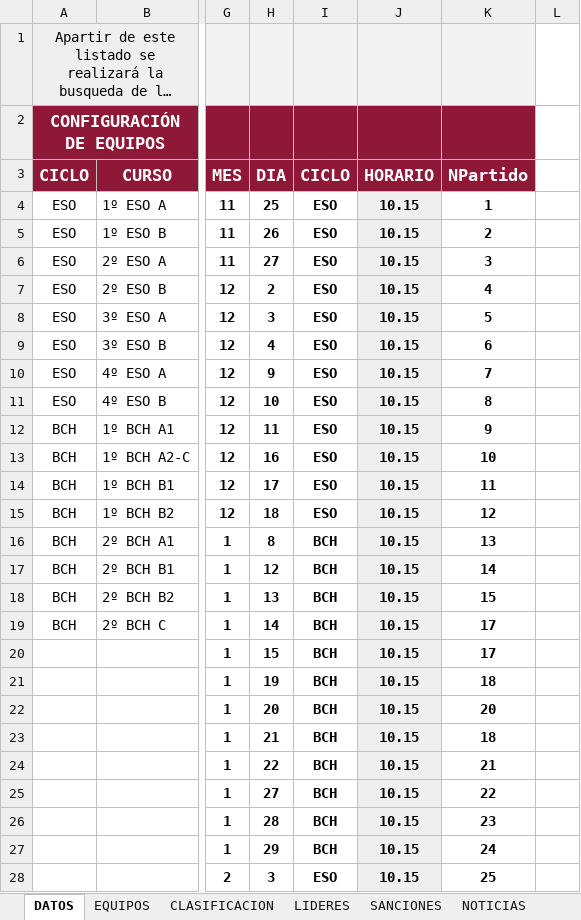
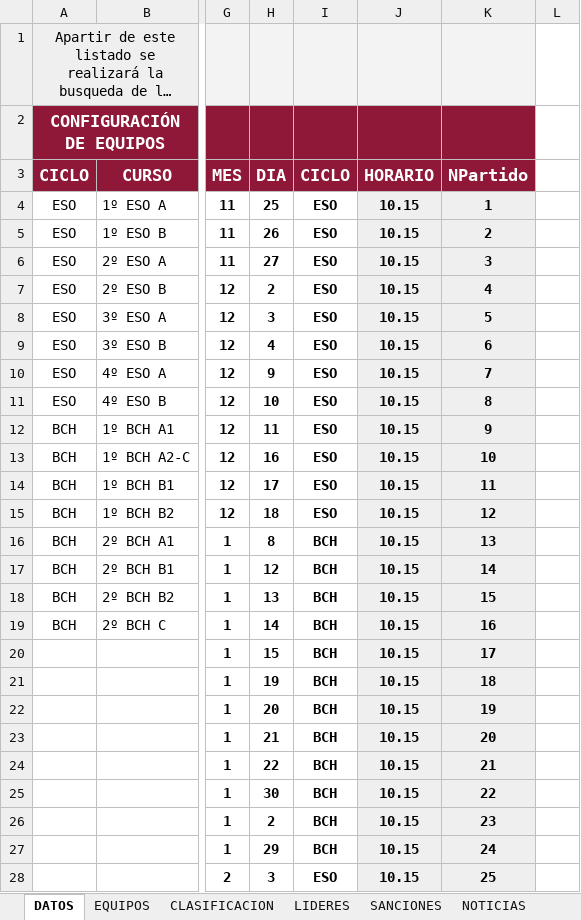
Before and after one commit to GerardoHMX/TorneoAl-Andalus, an Excel workbook: Torneo Al-Ándalus.xlsx, sheet DATOS, drawn as a sheet; only a part is shown, gaps mark what is left out; long unchanged cells end in …; values as stored, in another font and other column widths than the file's, no borders; charts and pictures not drawn; the diff covers the shown part only; the diff names each change by its address in the sheet, - before the commit and + after, or states it on an @@ line.

```diff
--- a/Torneo Al-Ándalus.xlsx (sheet DATOS)
+++ b/Torneo Al-Ándalus.xlsx (sheet DATOS)
-K4:K28 fill: none
+K4:K28 fill: #EFEFEF
-K19 (NPartido): 17
+K19 (NPartido): 16
-K22 (NPartido): 20
+K22 (NPartido): 19
-K23 (NPartido): 18
+K23 (NPartido): 20
-H25 (DIA): 27
+H25 (DIA): 30
-H26 (DIA): 28
+H26 (DIA): 2
```
Also changed, not shown: cell formats elsewhere in this sheet, sheet OTROS, sheet CLASIFICACION, sheet CONFIGURACION, sheet SANCIONES, formulas that keep their value, 10 other files.
